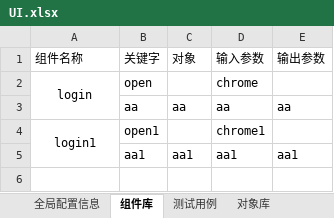
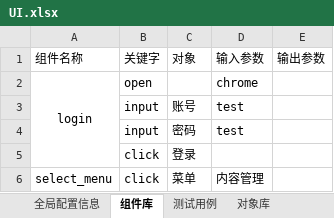
Before and after one commit to lizongjian/autotest, an Excel workbook: case/UI.xlsx, sheet 组件库, drawn as a sheet; values as stored, in another font and other column widths than the file's, no borders; removed rows and columns are numbered as before the commit, all else as after; the diff names each change by its address in the sheet, - before the commit and + after, or states it on an @@ line.

```diff
--- a/case/UI.xlsx (sheet 组件库)
+++ b/case/UI.xlsx (sheet 组件库)
-row 3:  | aa | aa | aa | aa
-row 4: login1 | open1 |  | chrome1
-row 5:  | aa1 | aa1 | aa1 | aa1
+row 3:  | input | 账号 | test
+row 4:  | input | 密码 | test
+row 5:  | click | 登录
+row 6: select_menu | click | 菜单 | 内容管理
```
Also changed, not shown: sheet 对象库, sheet 测试用例, sheet 全局配置信息, case/interface.xlsx, 22 other files.
